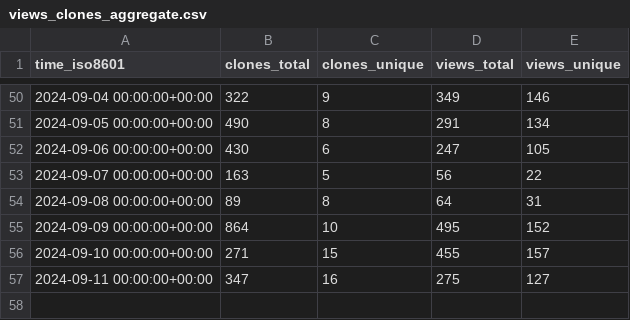
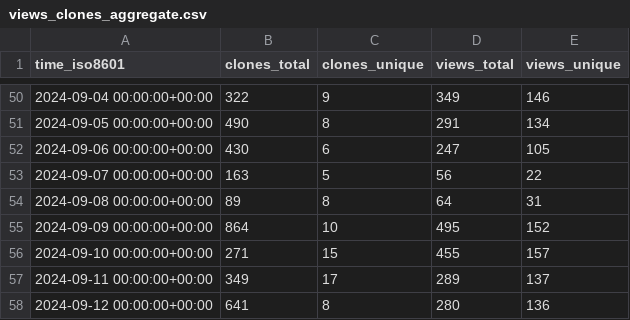
Before and after one commit to parttimenerd/SapMachine-stats, a CSV file: SAP/SapMachine/ghrs-data/views_clones_aggregate.csv, drawn as a sheet; only a part is shown, gaps mark what is left out.

```diff
--- a/SAP/SapMachine/ghrs-data/views_clones_aggregate.csv
+++ b/SAP/SapMachine/ghrs-data/views_clones_aggregate.csv
@@ -56,2 +56,3 @@ time_iso8601,clones_total,clones_unique,views_total,views_unique
 2024-09-10 00:00:00+00:00,271,15,455,157
-2024-09-11 00:00:00+00:00,347,16,275,127
+2024-09-11 00:00:00+00:00,349,17,289,137
+2024-09-12 00:00:00+00:00,641,8,280,136
```
Also changed, not shown: 1 other file.
